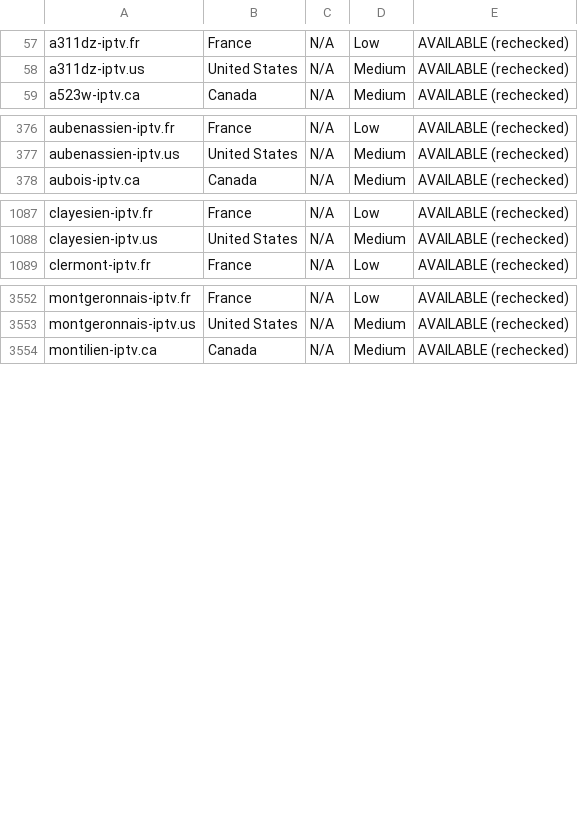
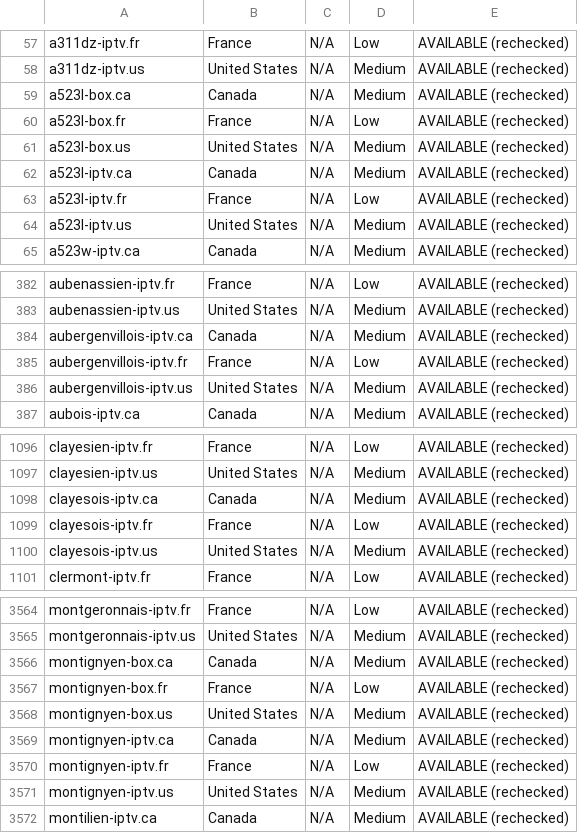
Before and after one commit to CryptoNews24/edit, a CSV file: research/iptv-seo/canva/iptv-domains-canva-import.csv, drawn as a sheet; only a part is shown, gaps mark what is left out; the diff covers the shown part only.

```diff
--- a/research/iptv-seo/canva/iptv-domains-canva-import.csv
+++ b/research/iptv-seo/canva/iptv-domains-canva-import.csv
@@ -58,2 +58,8 @@ a311dz-iptv.fr,France,N/A,Low,AVAILABLE (rechecked)
 a311dz-iptv.us,United States,N/A,Medium,AVAILABLE (rechecked)
+a523l-box.ca,Canada,N/A,Medium,AVAILABLE (rechecked)
+a523l-box.fr,France,N/A,Low,AVAILABLE (rechecked)
+a523l-box.us,United States,N/A,Medium,AVAILABLE (rechecked)
+a523l-iptv.ca,Canada,N/A,Medium,AVAILABLE (rechecked)
+a523l-iptv.fr,France,N/A,Low,AVAILABLE (rechecked)
+a523l-iptv.us,United States,N/A,Medium,AVAILABLE (rechecked)
 a523w-iptv.ca,Canada,N/A,Medium,AVAILABLE (rechecked)
@@ -377,2 +383,5 @@ aubenassien-iptv.fr,France,N/A,Low,AVAILABLE (rechecked)
 aubenassien-iptv.us,United States,N/A,Medium,AVAILABLE (rechecked)
+aubergenvillois-iptv.ca,Canada,N/A,Medium,AVAILABLE (rechecked)
+aubergenvillois-iptv.fr,France,N/A,Low,AVAILABLE (rechecked)
+aubergenvillois-iptv.us,United States,N/A,Medium,AVAILABLE (rechecked)
 aubois-iptv.ca,Canada,N/A,Medium,AVAILABLE (rechecked)
@@ -1088,2 +1097,5 @@ clayesien-iptv.fr,France,N/A,Low,AVAILABLE (rechecked)
 clayesien-iptv.us,United States,N/A,Medium,AVAILABLE (rechecked)
+clayesois-iptv.ca,Canada,N/A,Medium,AVAILABLE (rechecked)
+clayesois-iptv.fr,France,N/A,Low,AVAILABLE (rechecked)
+clayesois-iptv.us,United States,N/A,Medium,AVAILABLE (rechecked)
 clermont-iptv.fr,France,N/A,Low,AVAILABLE (rechecked)
@@ -3553,2 +3565,8 @@ montgeronnais-iptv.fr,France,N/A,Low,AVAILABLE (rechecked)
 montgeronnais-iptv.us,United States,N/A,Medium,AVAILABLE (rechecked)
+montignyen-box.ca,Canada,N/A,Medium,AVAILABLE (rechecked)
+montignyen-box.fr,France,N/A,Low,AVAILABLE (rechecked)
+montignyen-box.us,United States,N/A,Medium,AVAILABLE (rechecked)
+montignyen-iptv.ca,Canada,N/A,Medium,AVAILABLE (rechecked)
+montignyen-iptv.fr,France,N/A,Low,AVAILABLE (rechecked)
+montignyen-iptv.us,United States,N/A,Medium,AVAILABLE (rechecked)
 montilien-iptv.ca,Canada,N/A,Medium,AVAILABLE (rechecked)
```
Also changed, not shown: 6 added rows elsewhere in this file, research/iptv-seo/availability_recheck.csv, 7 other files.
